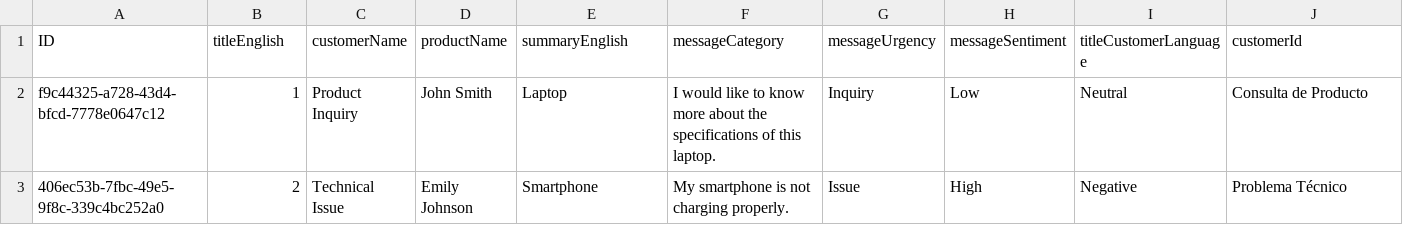
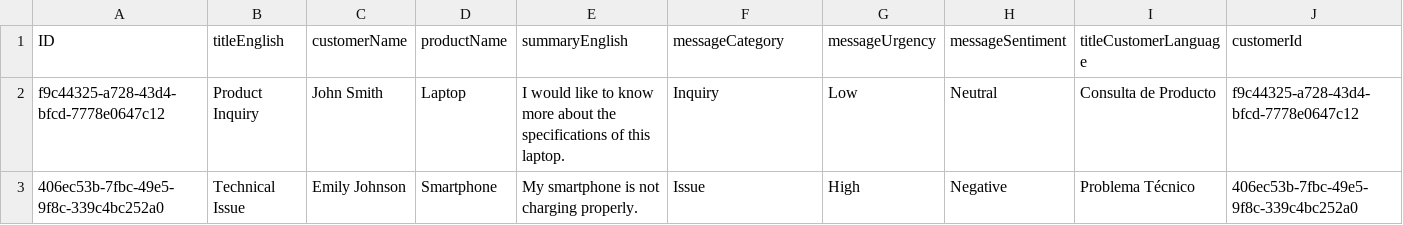
Before and after one commit to metelemetele/BTPGenAI4S4Test, a CSV file: db/data/getying_adolfo_padron_a20-CustomerMessage.csv, drawn as a sheet; only a part is shown; the diff covers the shown part only; the diff names each change by its address in the sheet, - before the commit and + after, or states it on an @@ line.

```diff
--- a/db/data/getying_adolfo_padron_a20-CustomerMessage.csv
+++ b/db/data/getying_adolfo_padron_a20-CustomerMessage.csv
-B2 (titleEnglish): 1
+B2 (titleEnglish): Product Inquiry
-C2 (customerName): Product Inquiry
+C2 (customerName): John Smith
-D2 (productName): John Smith
+D2 (productName): Laptop
-E2 (summaryEnglish): Laptop
+E2 (summaryEnglish): I would like to know more about the specifications of this laptop.
-F2 (messageCategory): I would like to know more about the specifications of this laptop.
+F2 (messageCategory): Inquiry
-G2 (messageUrgency): Inquiry
+G2 (messageUrgency): Low
-H2 (messageSentiment): Low
+H2 (messageSentiment): Neutral
-I2 (titleCustomerLanguage): Neutral
+I2 (titleCustomerLanguage): Consulta de Producto
-J2 (customerId): Consulta de Producto
+J2 (customerId): f9c44325-a728-43d4-bfcd-7778e0647c12
-B3 (titleEnglish): 2
+B3 (titleEnglish): Technical Issue
-C3 (customerName): Technical Issue
+C3 (customerName): Emily Johnson
-D3 (productName): Emily Johnson
+D3 (productName): Smartphone
-E3 (summaryEnglish): Smartphone
+E3 (summaryEnglish): My smartphone is not charging properly.
-F3 (messageCategory): My smartphone is not charging properly.
+F3 (messageCategory): Issue
-G3 (messageUrgency): Issue
+G3 (messageUrgency): High
-H3 (messageSentiment): High
+H3 (messageSentiment): Negative
-I3 (titleCustomerLanguage): Negative
+I3 (titleCustomerLanguage): Problema Técnico
-J3 (customerId): Problema Técnico
+J3 (customerId): 406ec53b-7fbc-49e5-9f8c-339c4bc252a0
```
Also changed, not shown: 67 edited cells elsewhere in this file, 1 other file.
